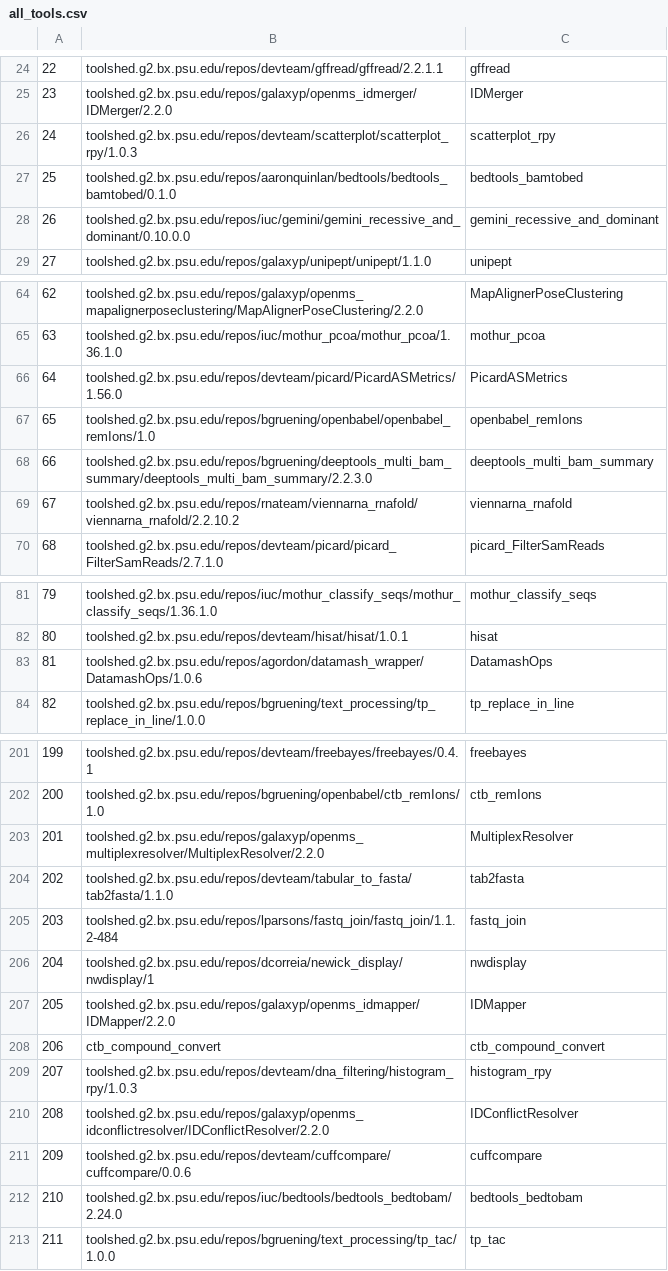
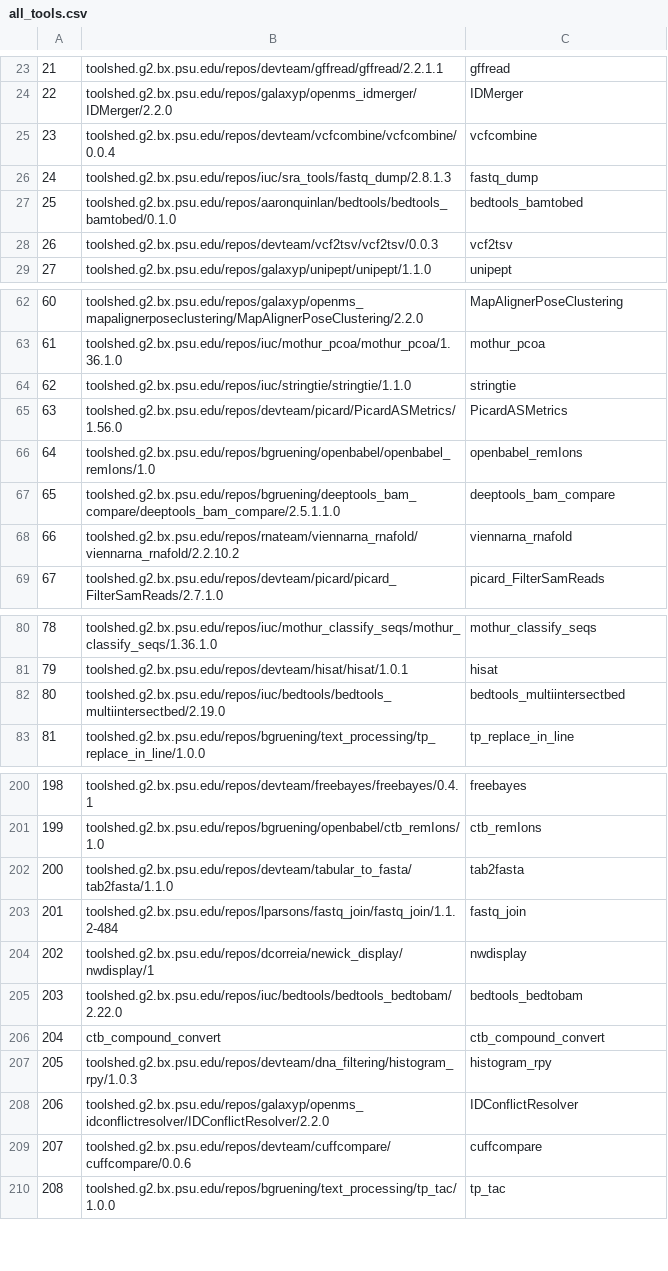
Before and after one commit to anuprulez/similar_galaxy_workflow, a CSV file: data/all_tools.csv, drawn as a sheet; only a part is shown, gaps mark what is left out; removed rows and columns are numbered as before the commit, all else as after; the diff covers the shown part only; the diff names each change by its address in the sheet, - before the commit and + after, or states it on an @@ line.

Commit message:
Get parents for all tools

```diff
--- a/data/all_tools.csv
+++ b/data/all_tools.csv
@@ column A renumbered from row 7 down @@
@@ row 26 moved to row 141: 139 @@
@@ row 284 moved to row 25: 23 @@
+row 26: 24 | toolshed.g2.bx.psu.edu/repos/iuc/sra_tools/fastq_dump/2.8.1.3 | fastq_dump
@@ row 28 moved to row 515: 513 @@
+row 28: 26 | toolshed.g2.bx.psu.edu/repos/devteam/vcf2tsv/vcf2tsv/0.0.3 | vcf2tsv
+row 64: 62 | toolshed.g2.bx.psu.edu/repos/iuc/stringtie/stringtie/1.1.0 | stringtie
-row 68: 66 | toolshed.g2.bx.psu.edu/repos/bgruening/deeptools_multi_bam_summary/deeptools_multi_bam_summary/2.2.3.0 | deeptools_multi_bam_summary
+row 67: 65 | toolshed.g2.bx.psu.edu/repos/bgruening/deeptools_bam_compare/deeptools_bam_compare/2.5.1.1.0 | deeptools_bam_compare
@@ row 83 moved to row 405: 403 @@
+row 82: 80 | toolshed.g2.bx.psu.edu/repos/iuc/bedtools/bedtools_multiintersectbed/2.19.0 | bedtools_multiintersectbed
@@ row 203 moved to row 295: 293 @@
@@ row 207 moved to row 310: 308 @@
+row 205: 203 | toolshed.g2.bx.psu.edu/repos/iuc/bedtools/bedtools_bedtobam/2.22.0 | bedtools_bedtobam
-row 212: 210 | toolshed.g2.bx.psu.edu/repos/iuc/bedtools/bedtools_bedtobam/2.24.0 | bedtools_bedtobam
```
Also changed, not shown: 2 added rows, 17 removed rows, 9 moved rows and 1 edited cell elsewhere in this file, 3 other files.
